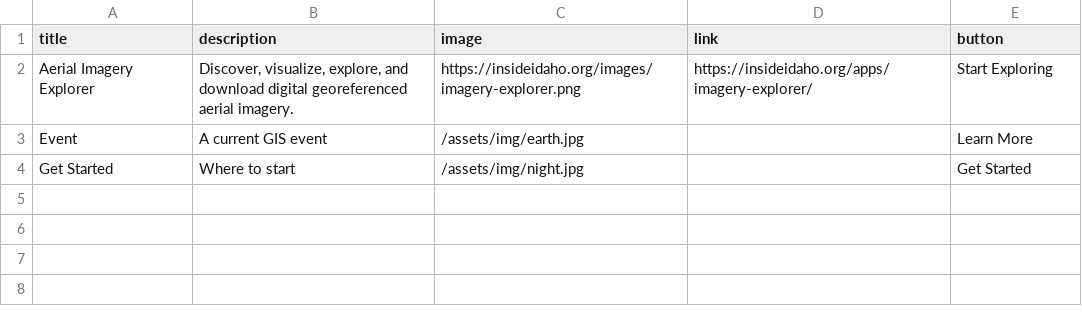
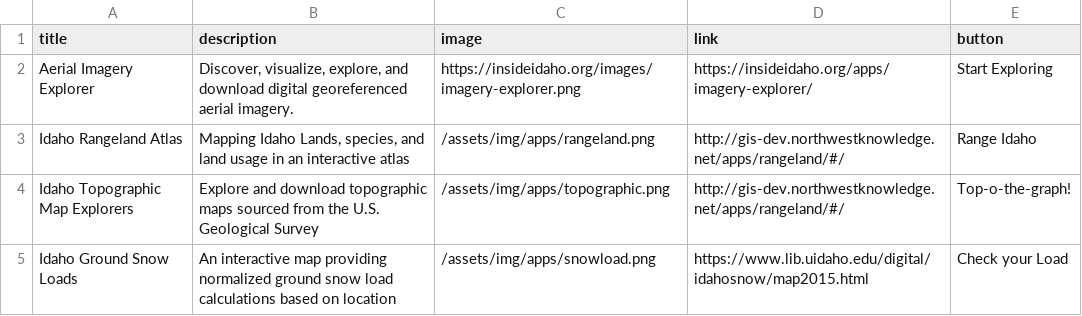
Before and after one commit to uidaholib/inside_source, a CSV file: _data/applications.csv, drawn as a sheet; removed rows and columns are numbered as before the commit, all else as after; the diff names each change by its address in the sheet, - before the commit and + after, or states it on an @@ line.

```diff
--- a/_data/applications.csv
+++ b/_data/applications.csv
-row 3: Event | A current GIS event | /assets/img/earth.jpg |  | Learn More
-row 4: Get Started | Where to start | /assets/img/night.jpg |  | Get Started
+row 3: Idaho Rangeland Atlas | Mapping Idaho Lands, species, and land usage in an interactive atlas | /assets/img/apps/rangeland.png | http://gis-dev.northwestknowledge.net/apps/rangeland/#/ | Range Idaho
+row 4: Idaho Topographic Map Explorers | Explore and download topographic maps sourced from the U.S. Geological Survey | /assets/img/apps/topographic.png | http://gis-dev.northwestknowledge.net/apps/rangeland/#/ | Top-o-the-graph!
+row 5: Idaho Ground Snow Loads | An interactive map providing normalized ground snow load calculations based on location | /assets/img/apps/snowload.png | https://www.lib.uidaho.edu/digital/idahosnow/map2015.html | Check your Load
```
Also changed, not shown: _data/stories.csv, 19 other files.
